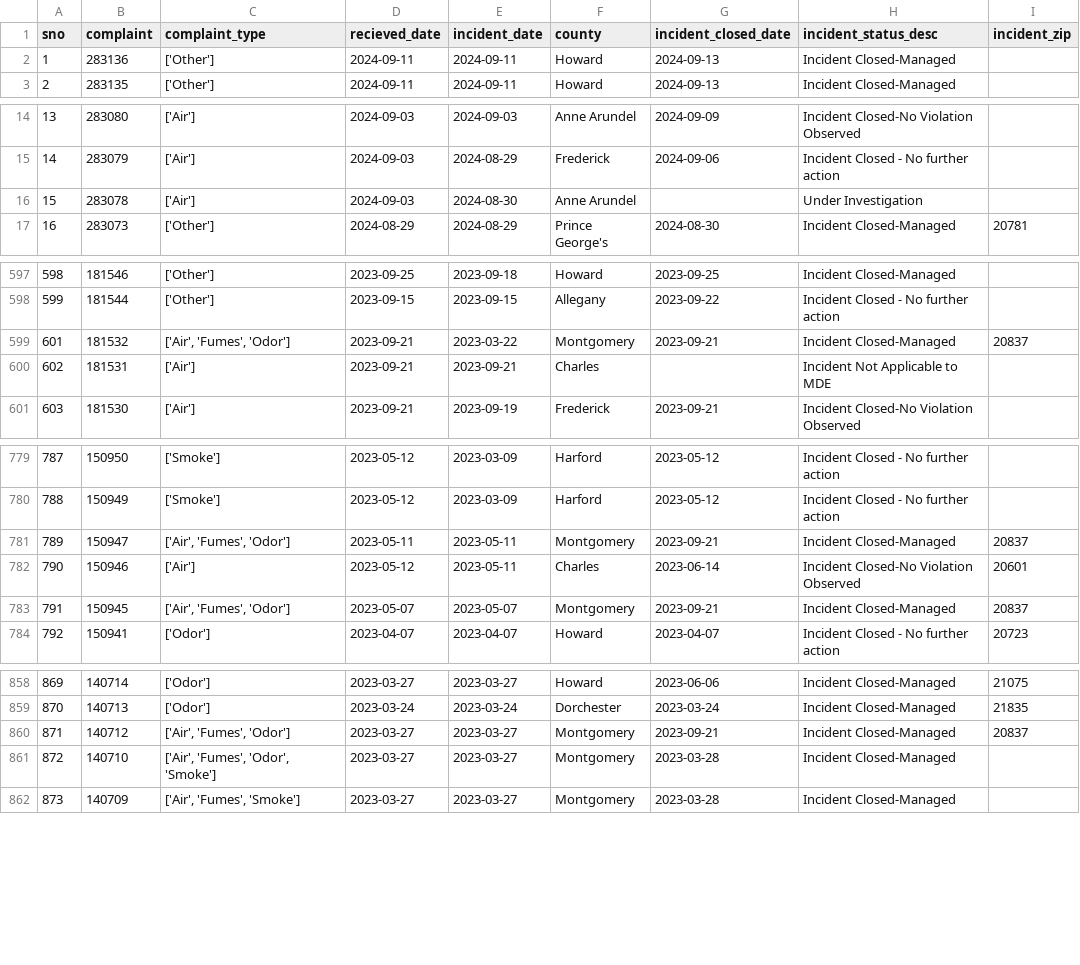
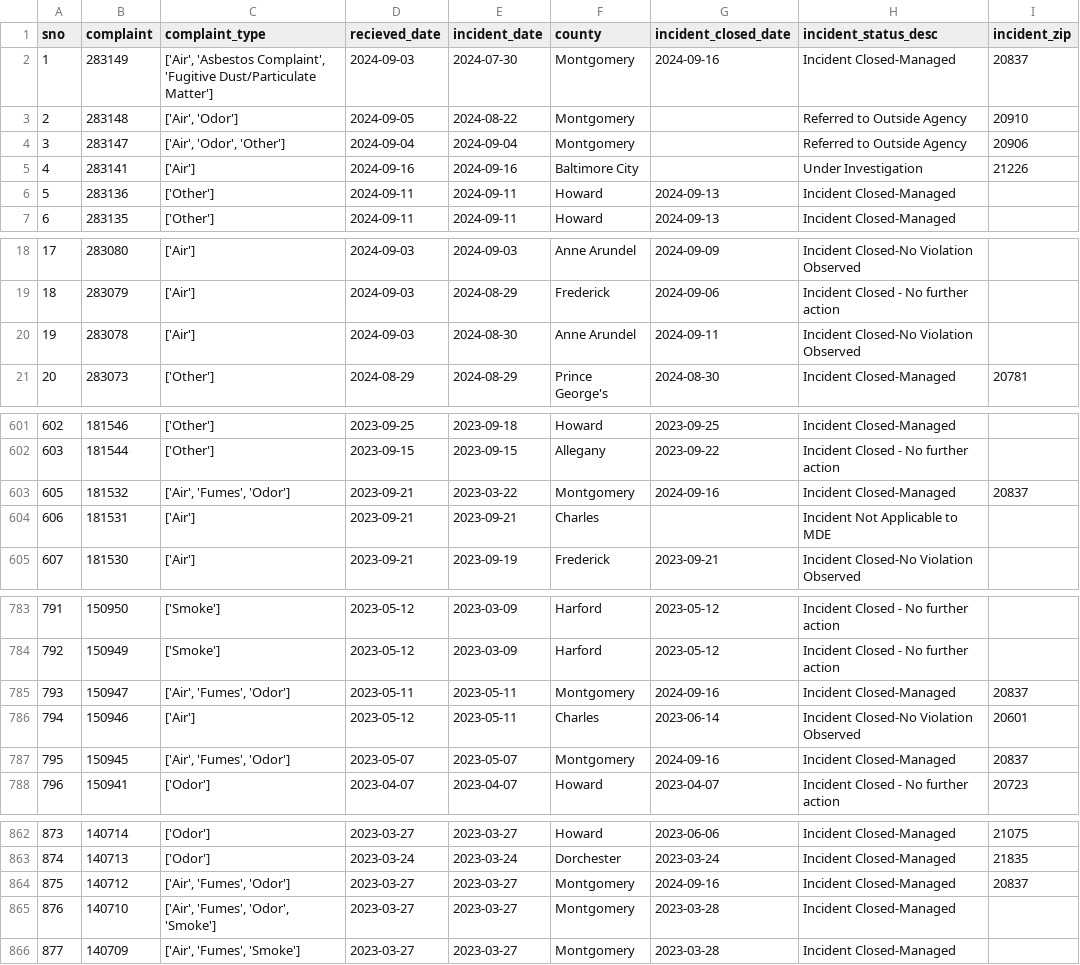
Before and after one commit to sandrafish/live-nicar-pipeline, a CSV file: exported_data/all_complaints.csv, drawn as a sheet; only a part is shown, gaps mark what is left out; addresses are those after the commit; the diff covers the shown part only; the diff names each change by its address in the sheet, - before the commit and + after, or states it on an @@ line.

```diff
--- a/exported_data/all_complaints.csv
+++ b/exported_data/all_complaints.csv
+row 2: 1 | 283149 | ['Air', 'Asbestos Complaint', 'Fugitive Dust/Particulate Matter'] | 2024-09-03 | 2024-07-30 | Montgomery | 2024-09-16 | Incident Closed-Managed | 20837
+row 3: 2 | 283148 | ['Air', 'Odor'] | 2024-09-05 | 2024-08-22 | Montgomery |  | Referred to Outside Agency | 20910
+row 4: 3 | 283147 | ['Air', 'Odor', 'Other'] | 2024-09-04 | 2024-09-04 | Montgomery |  | Referred to Outside Agency | 20906
+row 5: 4 | 283141 | ['Air'] | 2024-09-16 | 2024-09-16 | Baltimore City |  | Under Investigation | 21226
@@ column A (sno) renumbered from row 6 down @@
-G20 (incident_closed_date): (empty)
+G20 (incident_closed_date): 2024-09-11
-H20 (incident_status_desc): Under Investigation
+H20 (incident_status_desc): Incident Closed-No Violation Observed
-G603 (incident_closed_date): 2023-09-21
+G603 (incident_closed_date): 2024-09-16
-G785 (incident_closed_date): 2023-09-21
+G785 (incident_closed_date): 2024-09-16
-G787 (incident_closed_date): 2023-09-21
+G787 (incident_closed_date): 2024-09-16
-G864 (incident_closed_date): 2023-09-21
+G864 (incident_closed_date): 2024-09-16
```
Also changed, not shown: 9 edited cells elsewhere in this file, exported_data/complaint_type_frequency.csv, exported_data/invalid_counties.csv, 1 other file.
